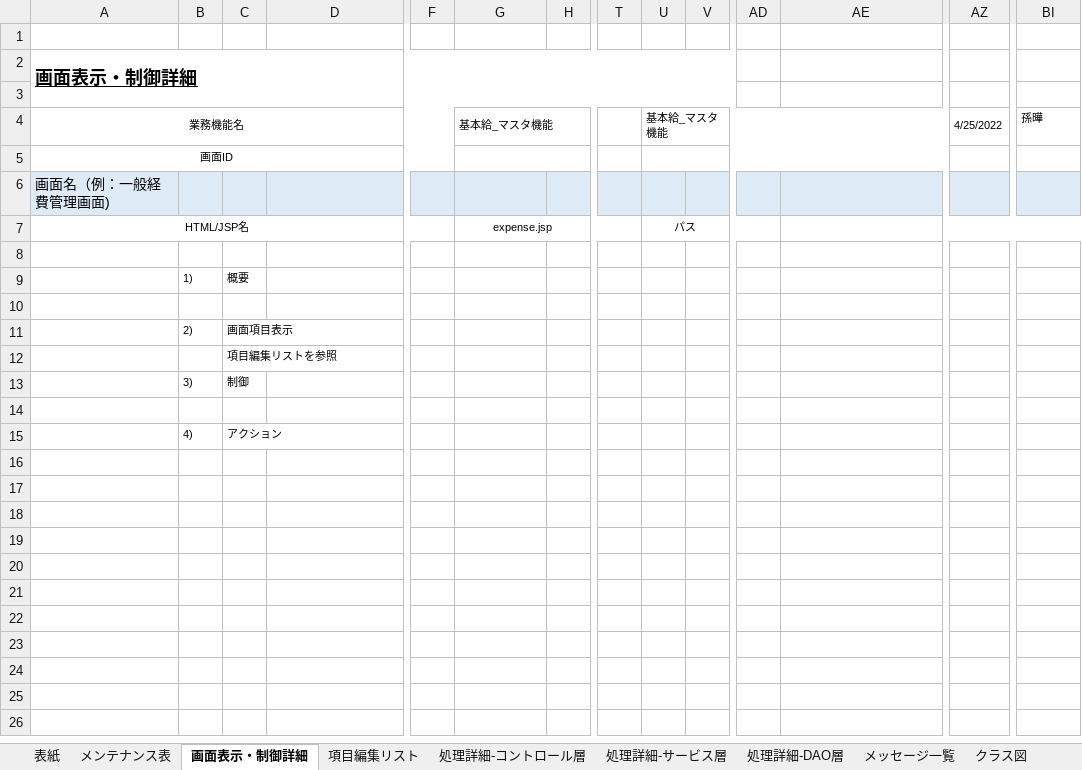
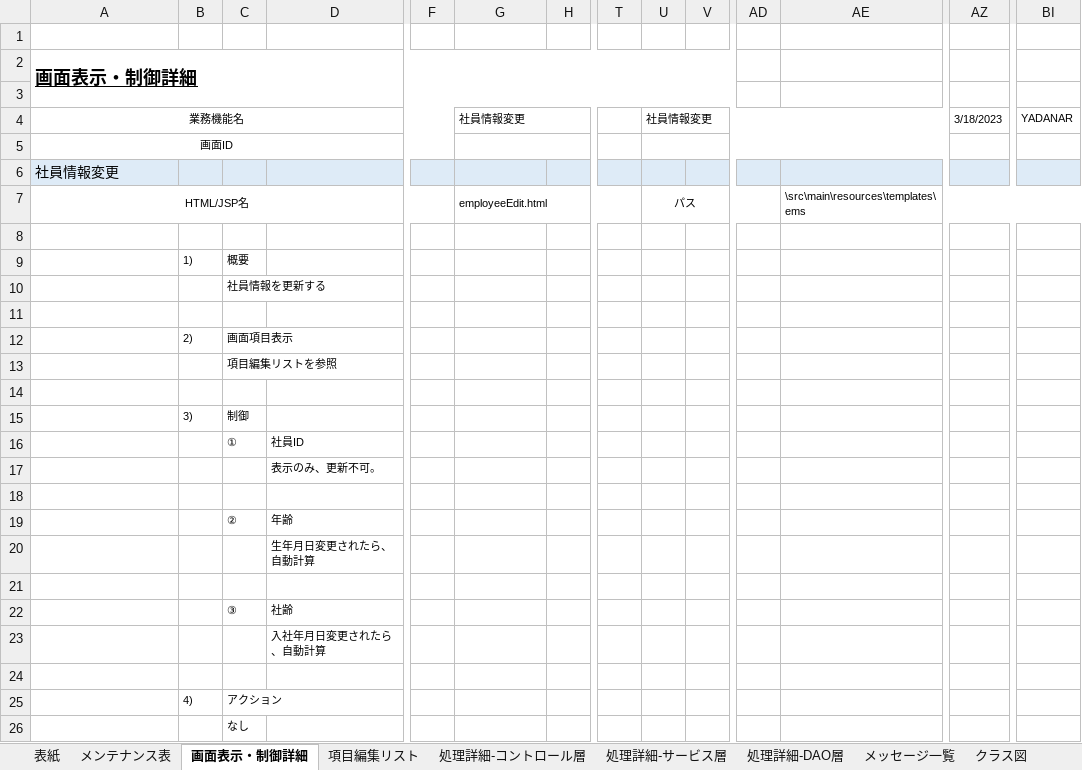
Before and after one commit to softtechSoft/ems, an Excel workbook: DOC/詳細設計書/詳細設計_EMS_社員情報変更.xlsx, sheet 画面表示・制御詳細, drawn as a sheet; only a part is shown, gaps mark what is left out; values as stored, in another font and other column widths than the file's, no borders; rows hold the shown columns only; the diff names each change by its address in the sheet, - before the commit and + after, or states it on an @@ line.

```diff
--- a/DOC/詳細設計書/詳細設計_EMS_社員情報変更.xlsx (sheet 画面表示・制御詳細)
+++ b/DOC/詳細設計書/詳細設計_EMS_社員情報変更.xlsx (sheet 画面表示・制御詳細)
-G4: 基本給_マスタ機能
+G4: 社員情報変更
-U4: 基本給_マスタ機能
+U4: 社員情報変更
-AZ4: 4/25/2022
+AZ4: 3/18/2023
-BI4: 孫曄
+BI4: YADANAR
-A6: 画面名（例：一般経費管理画面)
+A6: 社員情報変更
-G7: expense.jsp
+G7: employeeEdit.html
-G7 alignment: center
+G7 alignment: left
-AE7: (empty)
+AE7: \src\main\resources\templates\ems
+row 10:  |  | 社員情報を更新する
+row 14: (empty)
+row 16:  |  | ① | 社員ID
+row 17:  |  |  | 表示のみ、更新不可。
+row 18: (empty)
+row 19:  |  | ② | 年齢
+row 20:  |  |  | 生年月日変更されたら、自動計算
+row 21: (empty)
+row 22:  |  | ③ | 社齢
+row 23:  |  |  | 入社年月日変更されたら、自動計算
+row 26:  |  | なし
```
Also changed, not shown: sheet 処理詳細-DAO層, sheet 処理詳細-コントロール層, sheet 項目編集リスト, sheet 処理詳細-サービス層, sheet メンテナンス表, sheet 表紙, DOC/基本設計/（TEMPLATE）基本設計_EMS（EMSM）_画面機能.xlsx.
